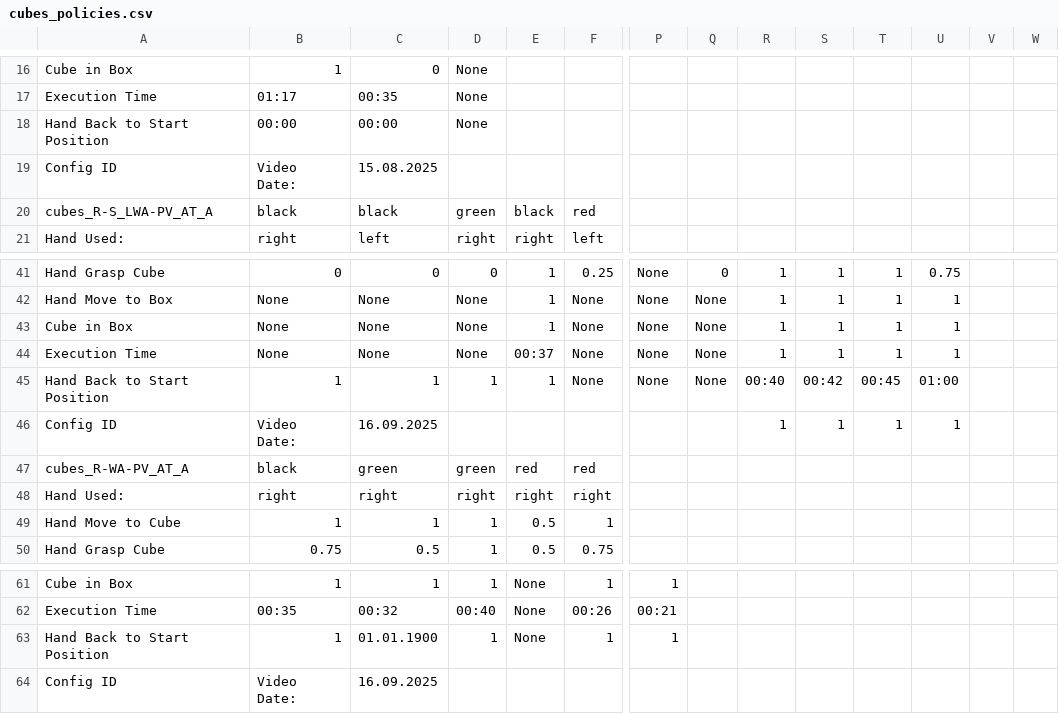
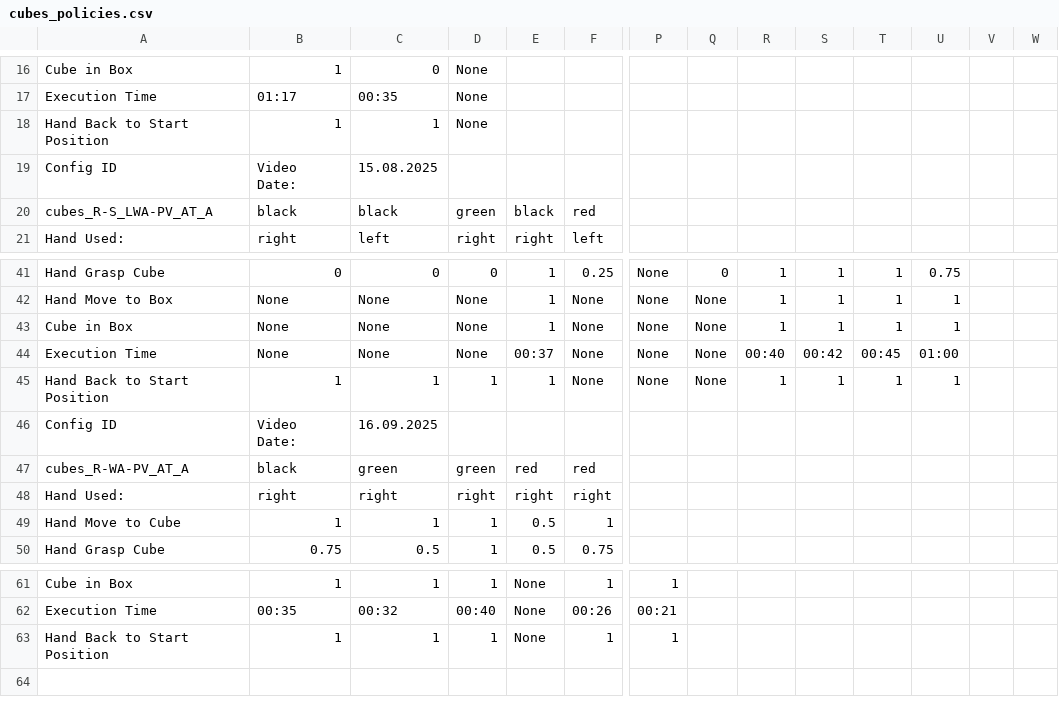
Before and after one commit to kuehnrobin/unitree_IL_lerobot, a CSV file: plot_wandb/cubes_policies.csv, drawn as a sheet; only a part is shown, gaps mark what is left out; rows hold the shown columns only; the diff names each change by its address in the sheet, - before the commit and + after, or states it on an @@ line.

```diff
--- a/plot_wandb/cubes_policies.csv
+++ b/plot_wandb/cubes_policies.csv
-B18: 00:00
+B18: 1
-C18: 00:00
+C18: 1
-R44: 1
+R44: 00:40
-S44: 1
+S44: 00:42
-T44: 1
+T44: 00:45
-U44: 1
+U44: 01:00
-R45: 00:40
+R45: 1
-S45: 00:42
+S45: 1
-T45: 00:45
+T45: 1
-U45: 01:00
+U45: 1
-R46: 1
+R46: (empty)
-S46: 1
+S46: (empty)
-T46: 1
+T46: (empty)
-U46: 1
+U46: (empty)
-C63: 01.01.1900
+C63: 1
-row 64: Config ID | Video Date: | 16.09.2025
```
Also changed, not shown: 1 other file.
